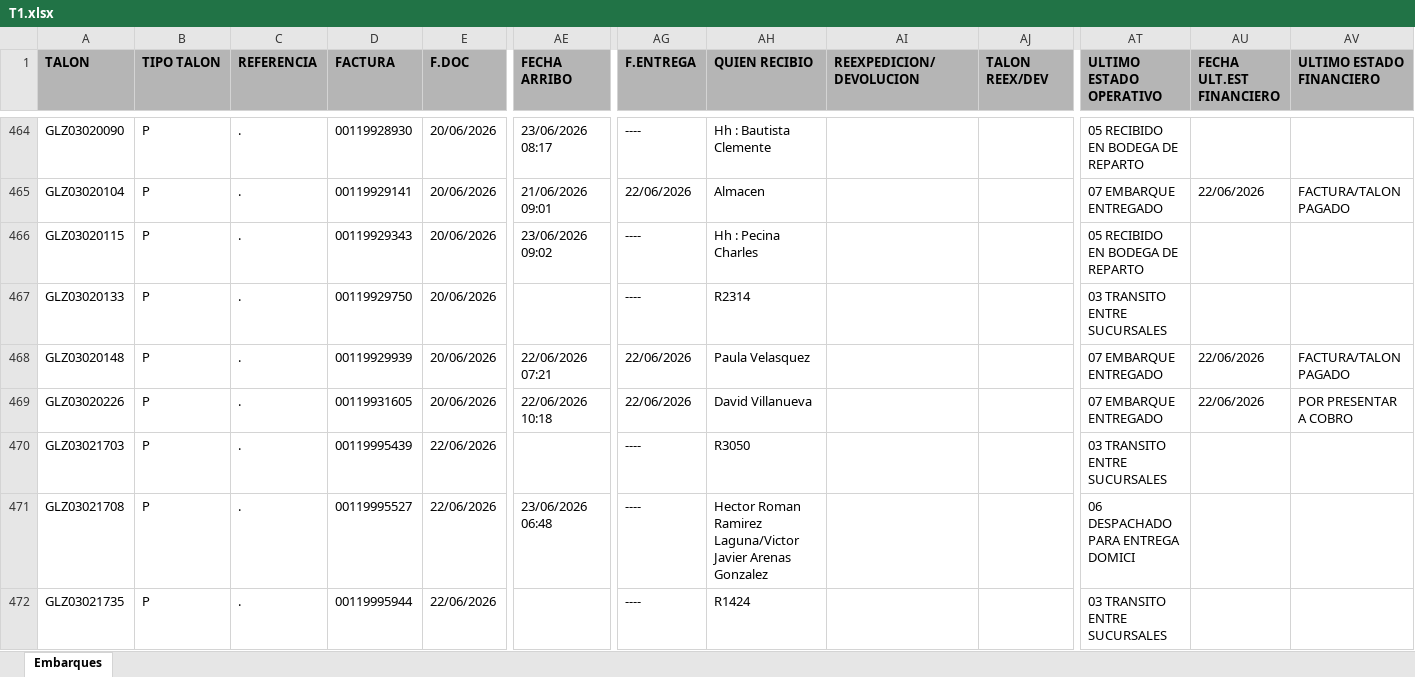
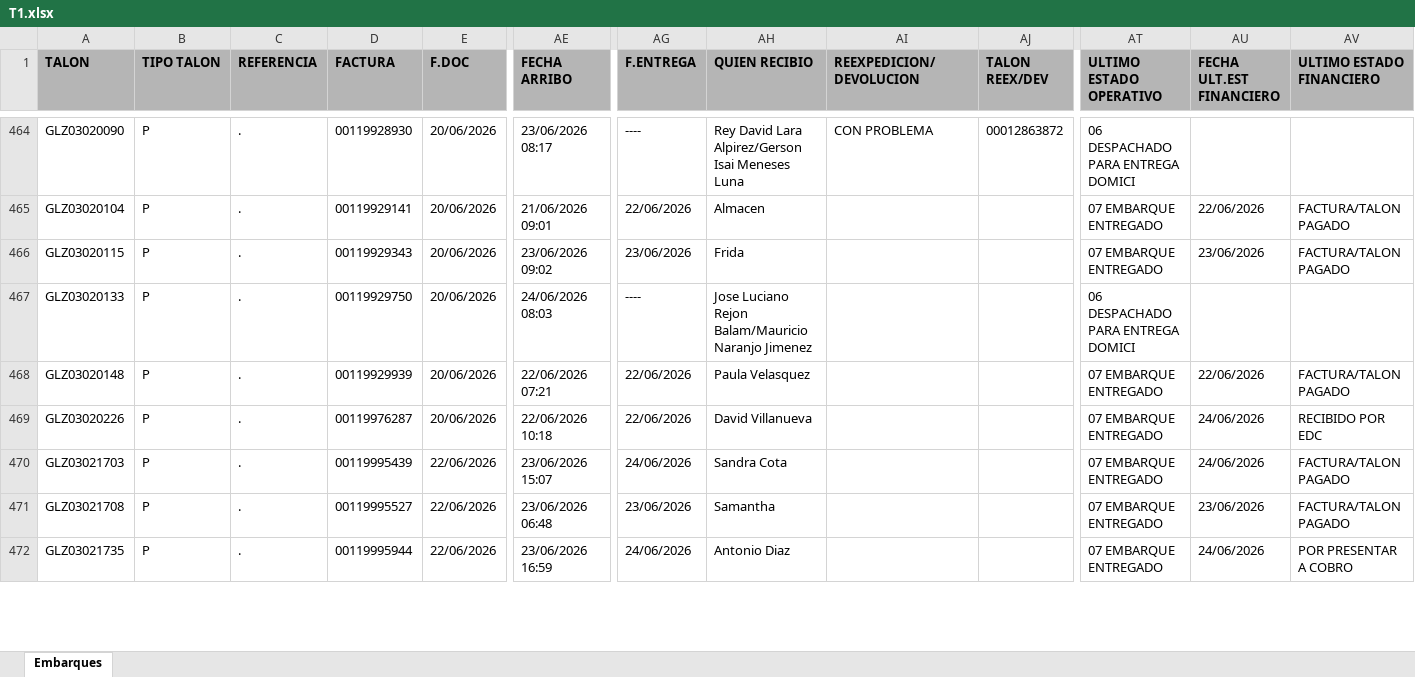
Before and after one commit to RH2026/nexion, an Excel workbook: T1.xlsx, sheet Embarques, drawn as a sheet; only a part is shown, gaps mark what is left out; values as stored, in another font and other column widths than the file's, no borders; the diff covers the shown part only; the diff names each change by its address in the sheet, - before the commit and + after, or states it on an @@ line.

```diff
--- a/T1.xlsx (sheet Embarques)
+++ b/T1.xlsx (sheet Embarques)
-AH464 (QUIEN RECIBIO): Hh : Bautista Clemente
+AH464 (QUIEN RECIBIO): Rey David Lara Alpirez/Gerson Isai Meneses Luna
-AI464 (REEXPEDICION/DEVOLUCION): (empty)
+AI464 (REEXPEDICION/DEVOLUCION): CON PROBLEMA
-AJ464 (TALON REEX/DEV): (empty)
+AJ464 (TALON REEX/DEV): 00012863872
-AT464 (ULTIMO ESTADO OPERATIVO): 05 RECIBIDO EN BODEGA DE REPARTO
+AT464 (ULTIMO ESTADO OPERATIVO): 06 DESPACHADO PARA ENTREGA DOMICI
-AG466 (F.ENTREGA): ----
+AG466 (F.ENTREGA): 23/06/2026
-AH466 (QUIEN RECIBIO): Hh : Pecina Charles
+AH466 (QUIEN RECIBIO): Frida
-AT466 (ULTIMO ESTADO OPERATIVO): 05 RECIBIDO EN BODEGA DE REPARTO
+AT466 (ULTIMO ESTADO OPERATIVO): 07 EMBARQUE ENTREGADO
-AU466 (FECHA ULT.EST FINANCIERO): (empty)
+AU466 (FECHA ULT.EST FINANCIERO): 23/06/2026
-AV466 (ULTIMO ESTADO FINANCIERO): (empty)
+AV466 (ULTIMO ESTADO FINANCIERO): FACTURA/TALON PAGADO
-AE467 (FECHA ARRIBO): (empty)
+AE467 (FECHA ARRIBO): 24/06/2026 08:03
-AH467 (QUIEN RECIBIO): R2314
+AH467 (QUIEN RECIBIO): Jose Luciano Rejon Balam/Mauricio Naranjo Jimenez
-AT467 (ULTIMO ESTADO OPERATIVO): 03 TRANSITO ENTRE SUCURSALES
+AT467 (ULTIMO ESTADO OPERATIVO): 06 DESPACHADO PARA ENTREGA DOMICI
-D469 (FACTURA): 00119931605
+D469 (FACTURA): 00119976287
-AU469 (FECHA ULT.EST FINANCIERO): 22/06/2026
+AU469 (FECHA ULT.EST FINANCIERO): 24/06/2026
-AV469 (ULTIMO ESTADO FINANCIERO): POR PRESENTAR A COBRO
+AV469 (ULTIMO ESTADO FINANCIERO): RECIBIDO POR EDC
-AE470 (FECHA ARRIBO): (empty)
+AE470 (FECHA ARRIBO): 23/06/2026 15:07
-AG470 (F.ENTREGA): ----
+AG470 (F.ENTREGA): 24/06/2026
-AH470 (QUIEN RECIBIO): R3050
+AH470 (QUIEN RECIBIO): Sandra Cota
-AT470 (ULTIMO ESTADO OPERATIVO): 03 TRANSITO ENTRE SUCURSALES
+AT470 (ULTIMO ESTADO OPERATIVO): 07 EMBARQUE ENTREGADO
-AU470 (FECHA ULT.EST FINANCIERO): (empty)
+AU470 (FECHA ULT.EST FINANCIERO): 24/06/2026
-AV470:AV471 (ULTIMO ESTADO FINANCIERO): (empty)
+AV470:AV471 (ULTIMO ESTADO FINANCIERO): FACTURA/TALON PAGADO
-AG471 (F.ENTREGA): ----
+AG471 (F.ENTREGA): 23/06/2026
-AH471 (QUIEN RECIBIO): Hector Roman Ramirez Laguna/Victor Javier Arenas Gonzalez
+AH471 (QUIEN RECIBIO): Samantha
-AT471 (ULTIMO ESTADO OPERATIVO): 06 DESPACHADO PARA ENTREGA DOMICI
+AT471 (ULTIMO ESTADO OPERATIVO): 07 EMBARQUE ENTREGADO
-AU471 (FECHA ULT.EST FINANCIERO): (empty)
+AU471 (FECHA ULT.EST FINANCIERO): 23/06/2026
-AE472 (FECHA ARRIBO): (empty)
+AE472 (FECHA ARRIBO): 23/06/2026 16:59
-AG472 (F.ENTREGA): ----
+AG472 (F.ENTREGA): 24/06/2026
-AH472 (QUIEN RECIBIO): R1424
+AH472 (QUIEN RECIBIO): Antonio Diaz
-AT472 (ULTIMO ESTADO OPERATIVO): 03 TRANSITO ENTRE SUCURSALES
+AT472 (ULTIMO ESTADO OPERATIVO): 07 EMBARQUE ENTREGADO
-AU472 (FECHA ULT.EST FINANCIERO): (empty)
+AU472 (FECHA ULT.EST FINANCIERO): 24/06/2026
-AV472 (ULTIMO ESTADO FINANCIERO): (empty)
+AV472 (ULTIMO ESTADO FINANCIERO): POR PRESENTAR A COBRO
```
Also changed, not shown: 27 added rows, 1 removed row, 1 moved row and 374 edited cells elsewhere in this sheet.
